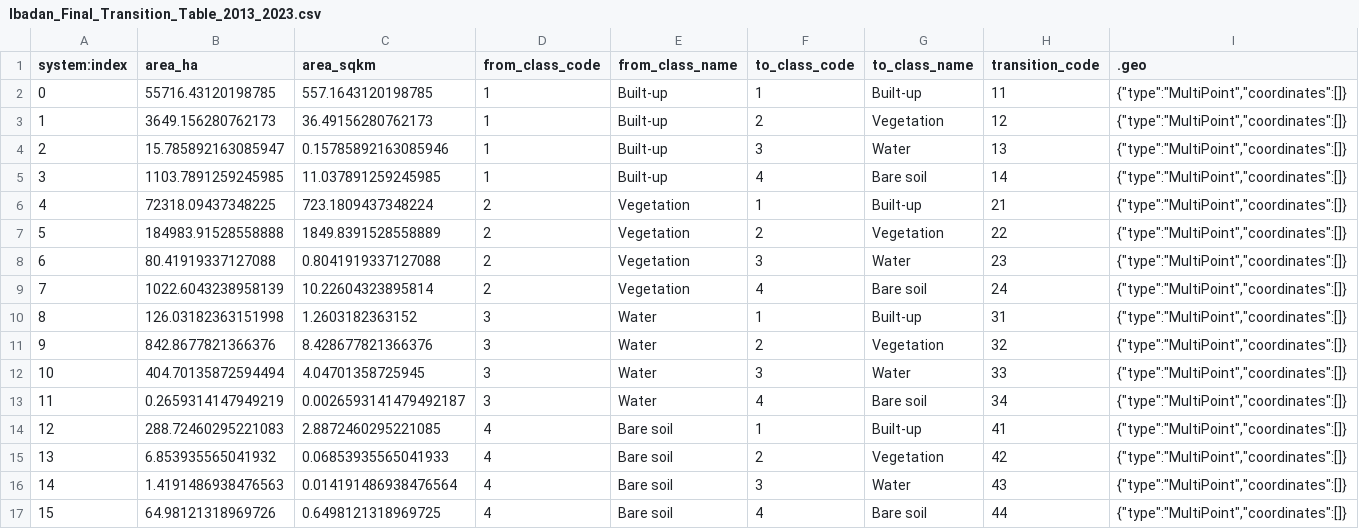
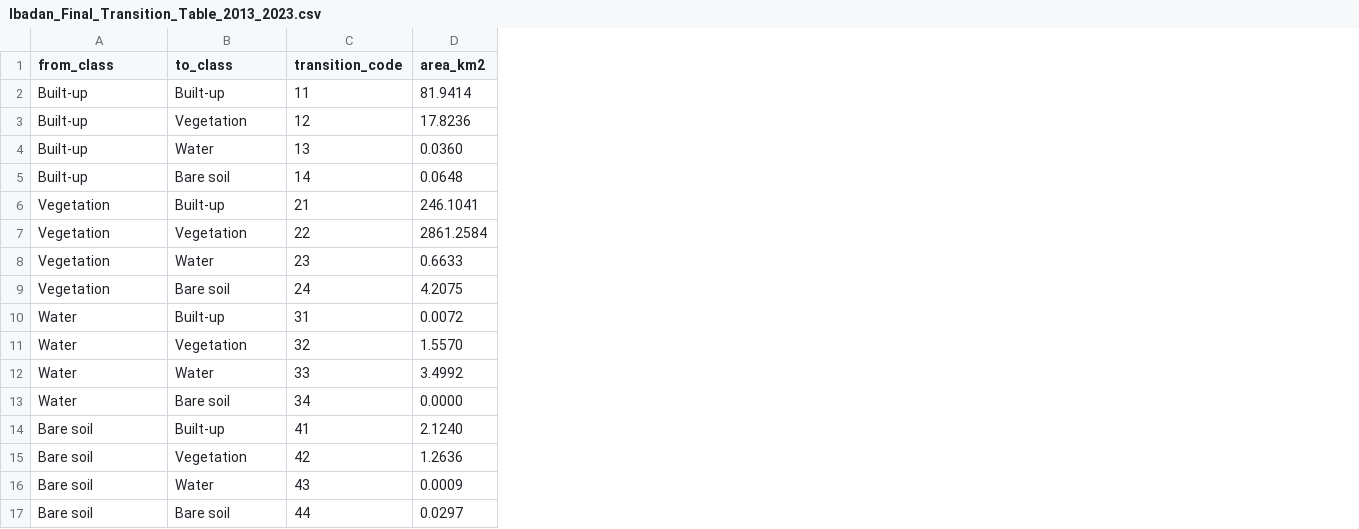
Before and after one commit to Abdullahabdazeez/ibadan-lulc-change, a CSV file: data/processed/tables/Ibadan_Final_Transition_Table_2013_2023.csv, drawn as a sheet; removed rows and columns are numbered as before the commit, all else as after; the diff names each change by its address in the sheet, - before the commit and + after, or states it on an @@ line.

Commit message:
Replace processed transition table with final frozen transitions

```diff
--- a/data/processed/tables/Ibadan_Final_Transition_Table_2013_2023.csv
+++ b/data/processed/tables/Ibadan_Final_Transition_Table_2013_2023.csv
-column A (system:index), rows 2-17: 0 | 1 | 2 | 3 | 4 | 5 | 6 | 7 | 8 | 9 | 10 | 11 | 12 | 13 | 14 | 15
-column B (area_ha), rows 2-17: 55716.43120198785 | 3649.156280762173 | 15.785892163085947 | 1103.7891259245985 | 72318.09437348225 | 184983.91528558888 | 80.41919337127088 | 1022.6043238958139 | 126.03182363151998 | 842.8677821366376 | 404.70135872594494 | 0.2659314147949219 | 288.72460295221083 | 6.853935565041932 | 1.4191486938476563 | 64.98121318969726
-column C (area_sqkm), rows 2-17: 557.1643120198785 | 36.49156280762173 | 0.15785892163085946 | 11.037891259245985 | 723.1809437348224 | 1849.8391528558889 | 0.8041919337127088 | 10.22604323895814 | 1.2603182363152 | 8.428677821366376 | 4.04701358725945 | 0.0026593141479492187 | 2.8872460295221085 | 0.06853935565041933 | 0.014191486938476564 | 0.6498121318969725
-column D (from_class_code), rows 2-17: 1 | 1 | 1 | 1 | 2 | 2 | 2 | 2 | 3 | 3 | 3 | 3 | 4 | 4 | 4 | 4
-column F (to_class_code), rows 2-17: 1 | 2 | 3 | 4 | 1 | 2 | 3 | 4 | 1 | 2 | 3 | 4 | 1 | 2 | 3 | 4
-column I (.geo), rows 2-17: all {"type":"MultiPoint","coordinates":[]}
+column D (area_km2), rows 2-17: 81.9414 | 17.8236 | 0.0360 | 0.0648 | 246.1041 | 2861.2584 | 0.6633 | 4.2075 | 0.0072 | 1.5570 | 3.4992 | 0.0000 | 2.1240 | 1.2636 | 0.0009 | 0.0297
-A1: from_class_name
+A1: from_class
-B1: to_class_name
+B1: to_class
```
